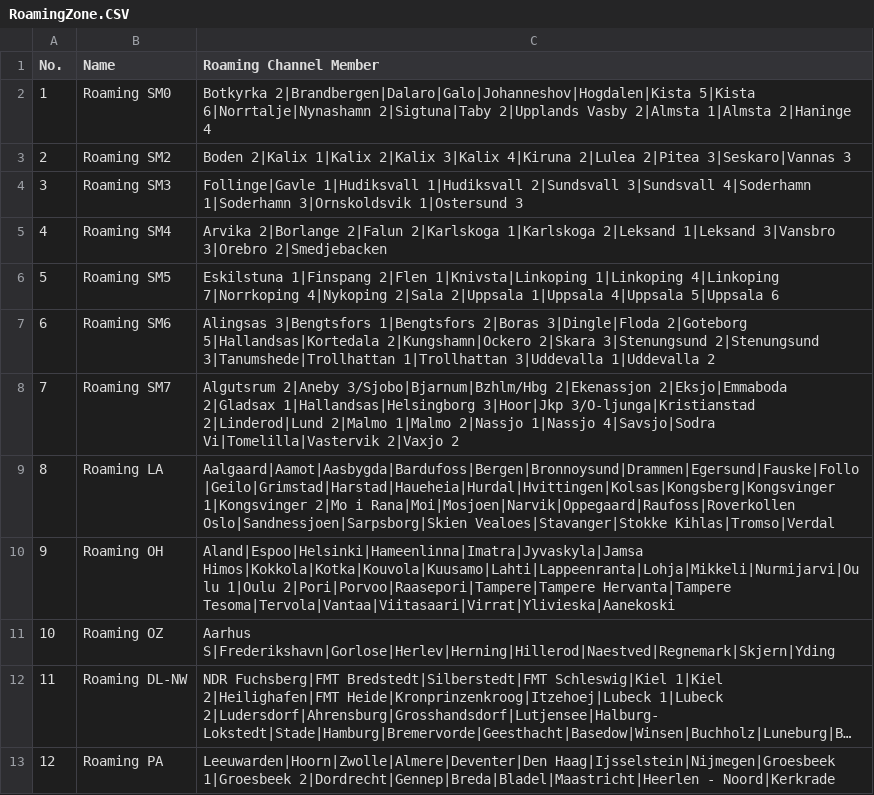
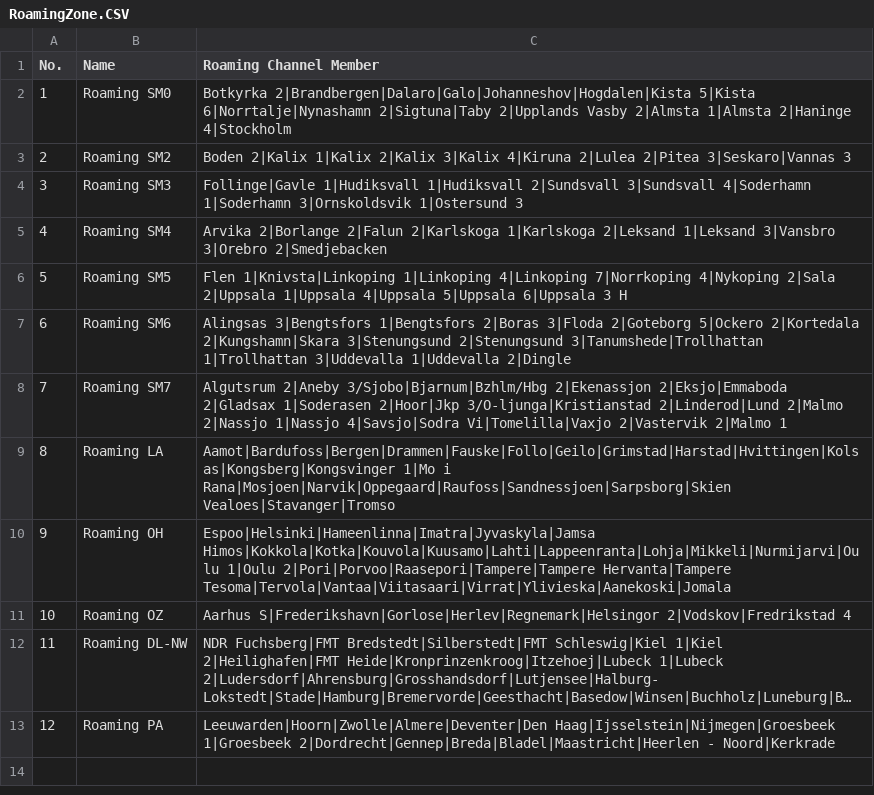
Before and after one commit to sm0rgm/at-d168uv, a CSV file: RoamingZone.CSV, drawn as a sheet; long unchanged cells end in …; the diff names each change by its address in the sheet, - before the commit and + after, or states it on an @@ line.

Commit message:
2025-05-05

```diff
--- a/RoamingZone.CSV
+++ b/RoamingZone.CSV
-C2 (Roaming Channel Member): …1|Almsta 2|Haninge 4
+C2 (Roaming Channel Member): …1|Almsta 2|Haninge 4|Stockholm
-C6 (Roaming Channel Member): Eskilstuna 1|Finspang 2|Flen 1|Knivsta|Linkoping 1|Linkoping 4|Linkoping 7|Norrkoping 4|Nykoping 2|Sala 2|Uppsala 1|Uppsala 4|Uppsala 5|Uppsala 6
+C6 (Roaming Channel Member): Flen 1|Knivsta|Linkoping 1|Linkoping 4|Linkoping 7|Norrkoping 4|Nykoping 2|Sala 2|Uppsala 1|Uppsala 4|Uppsala 5|Uppsala 6|Uppsala 3 H
-C7 (Roaming Channel Member): …1|Bengtsfors 2|Boras 3|Dingle|Floda 2|Goteborg 5|Hallandsas|Kortedala 2|Kungshamn|Ockero 2|Skara 3|Stenungsund 2|Stenungsund 3|Tanumshede|Trollhattan 1|Trollhattan 3|Uddevalla 1|Uddevalla 2
+C7 (Roaming Channel Member): …1|Bengtsfors 2|Boras 3|Floda 2|Goteborg 5|Ockero 2|Kortedala 2|Kungshamn|Skara 3|Stenungsund 2|Stenungsund 3|Tanumshede|Trollhattan 1|Trollhattan 3|Uddevalla 1|Uddevalla 2|Dingle
-C8 (Roaming Channel Member): …2|Eksjo|Emmaboda 2|Gladsax 1|Hallandsas|Helsingborg 3|Hoor|Jkp 3/O-ljunga|Kristianstad 2|Linderod|Lund 2|Malmo 1|Malmo 2|Nassjo 1|Nassjo 4|Savsjo|Sodra Vi|Tomelilla|Vastervik 2|Vaxjo 2
+C8 (Roaming Channel Member): …2|Eksjo|Emmaboda 2|Gladsax 1|Soderasen 2|Hoor|Jkp 3/O-ljunga|Kristianstad 2|Linderod|Lund 2|Malmo 2|Nassjo 1|Nassjo 4|Savsjo|Sodra Vi|Tomelilla|Vaxjo 2|Vastervik 2|Malmo 1
-C9 (Roaming Channel Member): Aalgaard|Aamot|Aasbygda|Bardufoss|Bergen|Bronnoysund|Drammen|Egersund|Fauske|Follo|Geilo|Grimstad|Harstad|Haueheia|Hurdal|Hvittingen|Kolsas|Kongsberg|Kongsvinger 1|Kongsvinger 2|Mo i Rana|Moi|Mosjoen|Narvik|Oppegaard|Raufoss|Roverkollen Oslo|Sandnessjoen|Sarpsborg|Skien Vealoes|Stavanger|Stokke Kihlas|Tromso|Verdal
+C9 (Roaming Channel Member): Aamot|Bardufoss|Bergen|Drammen|Fauske|Follo|Geilo|Grimstad|Harstad|Hvittingen|Kolsas|Kongsberg|Kongsvinger 1|Mo i Rana|Mosjoen|Narvik|Oppegaard|Raufoss|Sandnessjoen|Sarpsborg|Skien Vealoes|Stavanger|Tromso
-C10 (Roaming Channel Member): Aland|Espoo|Helsinki|Hameenlinna|Imatra|Jyvaskyla|Jamsa Himos|Kokkola|Kotka|Kouvola|Kuusamo|Lahti|Lappeenranta|Lohja|Mikkeli|Nurmijarvi|Oulu 1|Oulu 2|Pori|Porvoo|Raasepori|Tampere|Tampere Hervanta|Tampere Tesoma|Tervola|Vantaa|Viitasaari|Virrat|Ylivieska|Aanekoski
+C10 (Roaming Channel Member): Espoo|Helsinki|Hameenlinna|Imatra|Jyvaskyla|Jamsa Himos|Kokkola|Kotka|Kouvola|Kuusamo|Lahti|Lappeenranta|Lohja|Mikkeli|Nurmijarvi|Oulu 1|Oulu 2|Pori|Porvoo|Raasepori|Tampere|Tampere Hervanta|Tampere Tesoma|Tervola|Vantaa|Viitasaari|Virrat|Ylivieska|Aanekoski|Jomala
-C11 (Roaming Channel Member): Aarhus S|Frederikshavn|Gorlose|Herlev|Herning|Hillerod|Naestved|Regnemark|Skjern|Yding
+C11 (Roaming Channel Member): Aarhus S|Frederikshavn|Gorlose|Herlev|Regnemark|Helsingor 2|Vodskov|Fredrikstad 4
```
